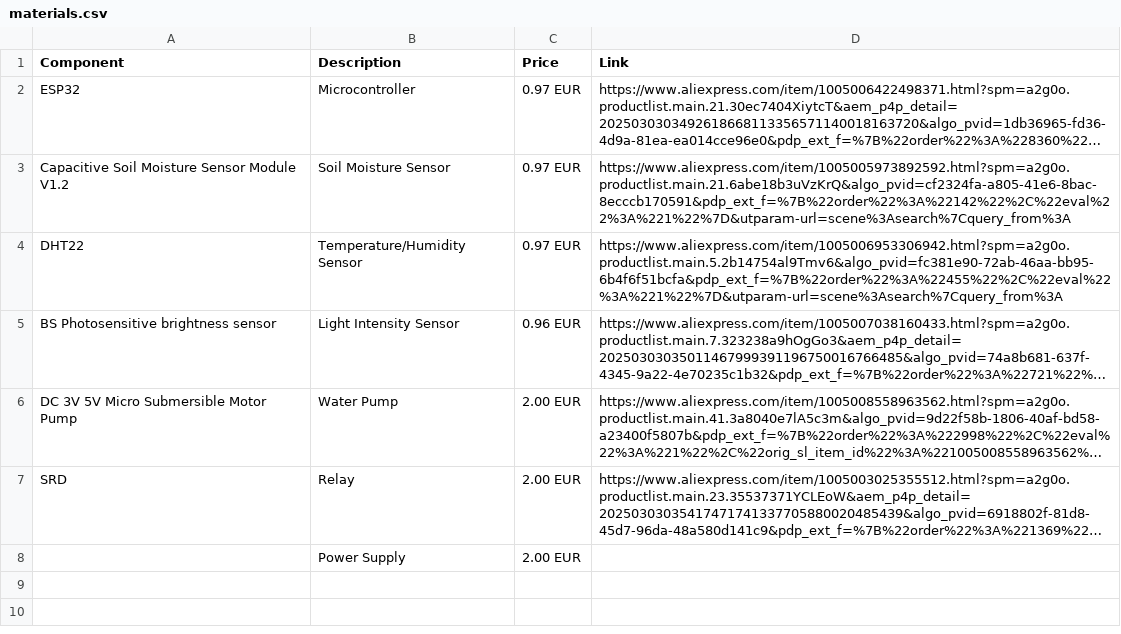
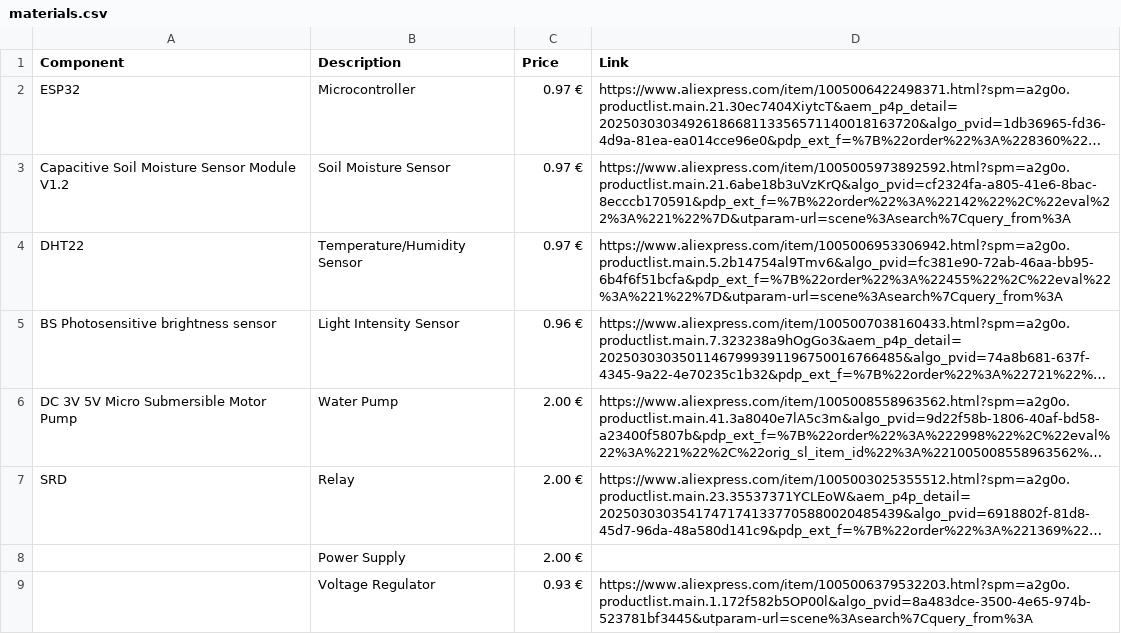
Before and after one commit to KDesp73/smart-plant, a CSV file: docs/materials.csv, drawn as a sheet; long unchanged cells end in …; the diff names each change by its address in the sheet, - before the commit and + after, or states it on an @@ line.

Commit message:
updated materials

```diff
--- a/docs/materials.csv
+++ b/docs/materials.csv
-C2:C4 (Price): 0.97 EUR
+C2:C4 (Price): 0.97 €
-C5 (Price): 0.96 EUR
+C5 (Price): 0.96 €
-C6:C8 (Price): 2.00 EUR
+C6:C8 (Price): 2.00 €
+row 9:  | Voltage Regulator | 0.93 € | https://www.aliexpress.com/item/1005006379532203.html?spm=a2g0o.productlist.main.1.172f582b5OP00l&algo_pvid=8a483dce-3500-4e65-974b-523781bf3445&utparam-url=scene%3Asearch%7Cquery_from%3A
```
Also changed, not shown: 1 other file.
